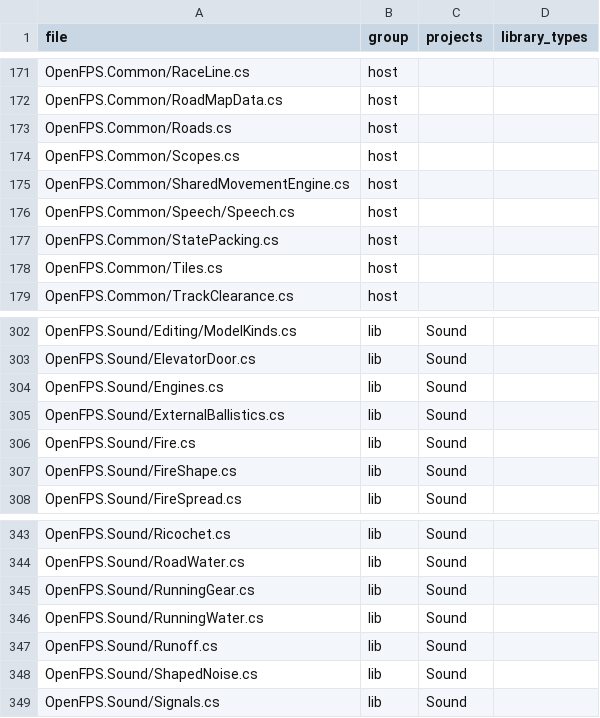
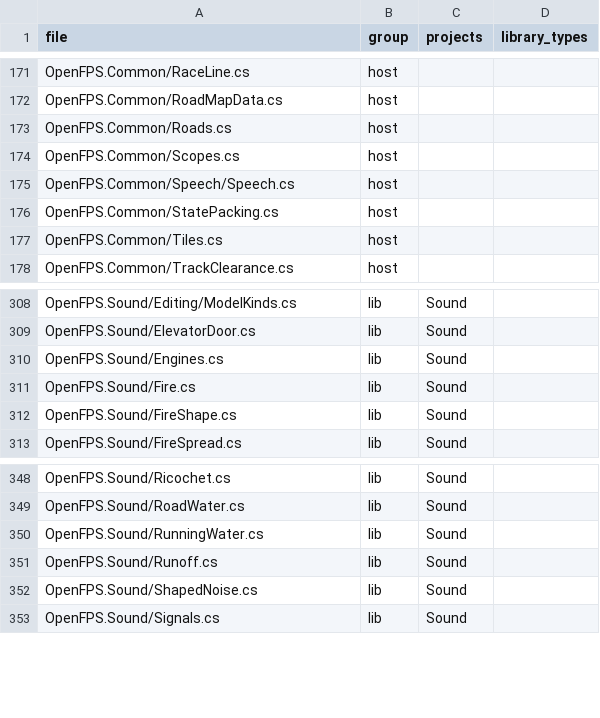
Before and after one commit to churst90/open-fps, a TSV file: OpenFPS.Tests/LibraryBoundary/files.tsv, drawn as a sheet; only a part is shown, gaps mark what is left out; removed rows and columns are numbered as before the commit, all else as after; the diff covers the shown part only; the diff names each change by its address in the sheet, - before the commit and + after, or states it on an @@ line.

```diff
--- a/OpenFPS.Tests/LibraryBoundary/files.tsv
+++ b/OpenFPS.Tests/LibraryBoundary/files.tsv
-row 175: OpenFPS.Common/SharedMovementEngine.cs | host
-row 305: OpenFPS.Sound/ExternalBallistics.cs | lib | Sound
-row 345: OpenFPS.Sound/RunningGear.cs | lib | Sound
```
Also changed, not shown: 9 added rows and 5 removed rows elsewhere in this file, 13 other files.
